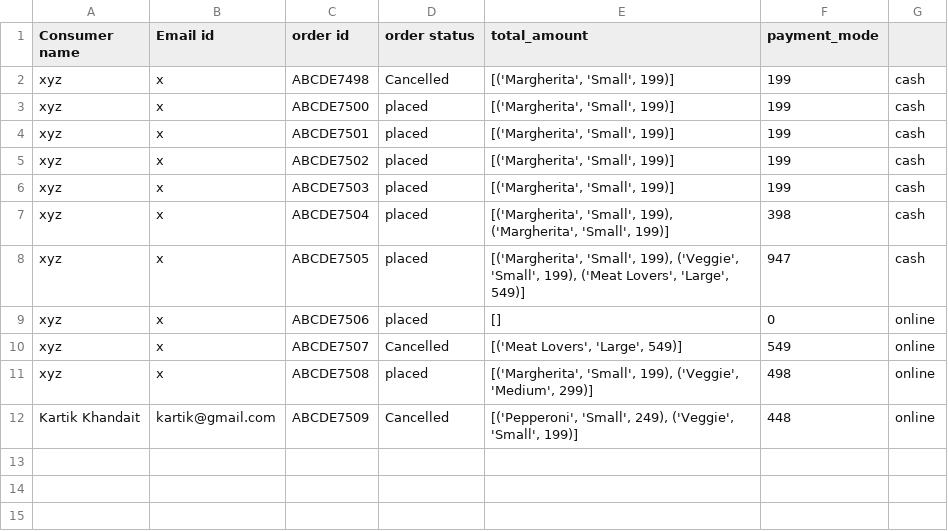
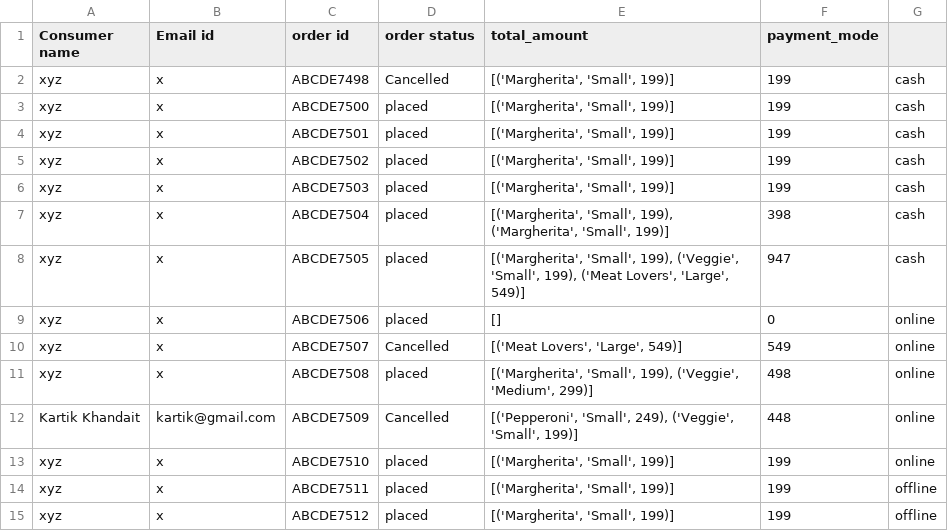
Before and after one commit to Krushnab18/SDW_project_python, a CSV file: data/orders.csv, drawn as a sheet; the diff names each change by its address in the sheet, - before the commit and + after, or states it on an @@ line.

Commit message:
Added funtion to view order History

```diff
--- a/data/orders.csv
+++ b/data/orders.csv
+row 13: xyz | x | ABCDE7510 | placed | [('Margherita', 'Small', 199)] | 199 | online
+row 14: xyz | x | ABCDE7511 | placed | [('Margherita', 'Small', 199)] | 199 | offline
+row 15: xyz | x | ABCDE7512 | placed | [('Margherita', 'Small', 199)] | 199 | offline
```
Also changed, not shown: 3 other files.
